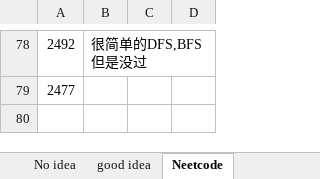
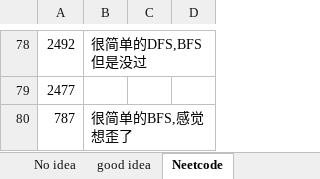
Before and after one commit to CarmenDou/Leetcode, an Excel workbook: CodingReview.xlsx, sheet Neetcode, drawn as a sheet; only a part is shown, gaps mark what is left out; values as stored, in another font and other column widths than the file's, no borders; the diff names each change by its address in the sheet, - before the commit and + after, or states it on an @@ line.

```diff
--- a/CodingReview.xlsx (sheet Neetcode)
+++ b/CodingReview.xlsx (sheet Neetcode)
+row 80: 787 | 很简单的BFS,感觉想歪了
```
Also changed, not shown: 2 other files.
